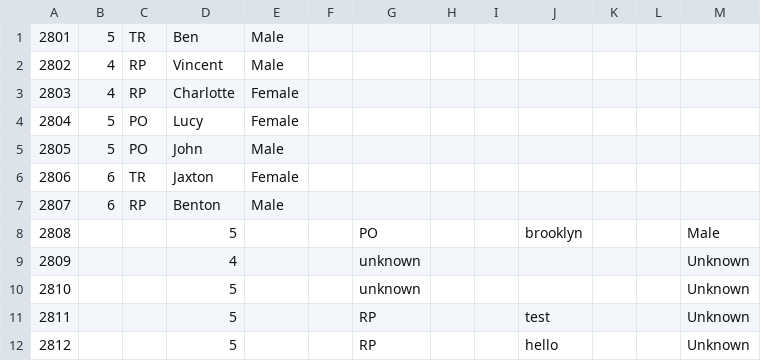
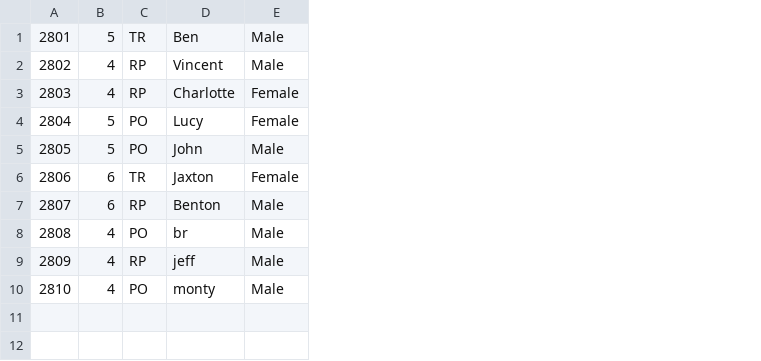
Before and after one commit to MrTrotter95/103.2-Group-Project, a CSV file: 103.2-Group-Project/children.csv, drawn as a sheet; removed rows and columns are numbered as before the commit, all else as after; the diff names each change by its address in the sheet, - before the commit and + after, or states it on an @@ line.

```diff
--- a/103.2-Group-Project/children.csv
+++ b/103.2-Group-Project/children.csv
-column F, empty
-column G, empty
-column H, empty
-column I, empty
-column J, empty
-column K, empty
-column L, empty
-column M, empty
-row 8: 2808 |  |  | 5 |  |  | PO |  |  | brooklyn |  |  | Male
-row 9: 2809 |  |  | 4 |  |  | unknown |  |  |  |  |  | Unknown
-row 10: 2810 |  |  | 5 |  |  | unknown |  |  |  |  |  | Unknown
-row 11: 2811 |  |  | 5 |  |  | RP |  |  | test |  |  | Unknown
-row 12: 2812 |  |  | 5 |  |  | RP |  |  | hello |  |  | Unknown
+row 8: 2808 | 4 | PO | br | Male
+row 9: 2809 | 4 | RP | jeff | Male
+row 10: 2810 | 4 | PO | monty | Male
```
Also changed, not shown: 7 other files.
